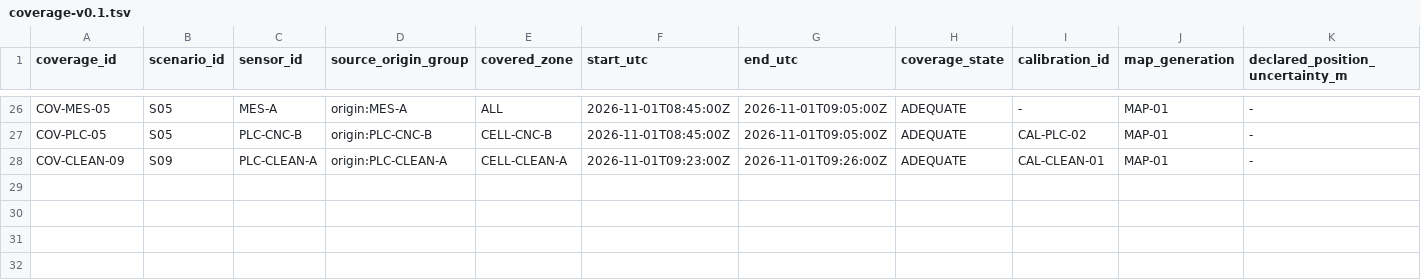
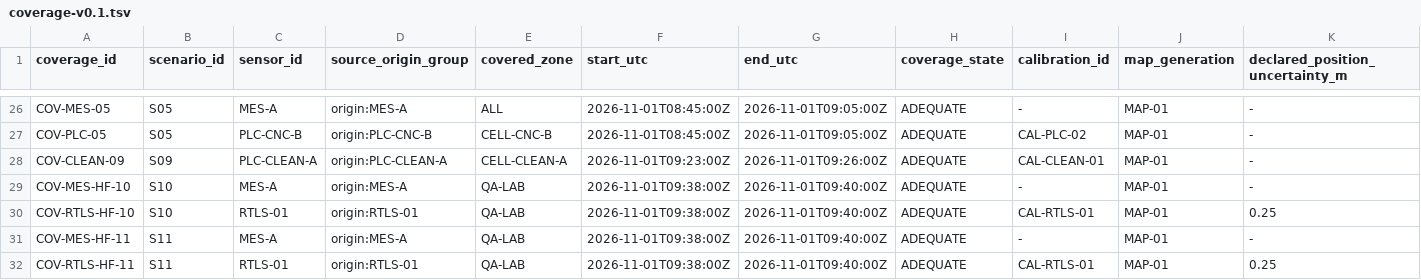
Before and after one commit to Luminous-Dynamics/symtropy, a TSV file: tools/factory-execution-reality/coverage-v0.1.tsv, drawn as a sheet; only a part is shown, gaps mark what is left out; rows hold the shown columns only; the diff names each change by its address in the sheet, - before the commit and + after, or states it on an @@ line.

Commit message:
test(factory): declare coverage for paired future prefixes

```diff
--- a/tools/factory-execution-reality/coverage-v0.1.tsv
+++ b/tools/factory-execution-reality/coverage-v0.1.tsv
+row 29: COV-MES-HF-10 | S10 | MES-A | origin:MES-A | QA-LAB | 2026-11-01T09:38:00Z | 2026-11-01T09:40:00Z | ADEQUATE | - | MAP-01 | -
+row 30: COV-RTLS-HF-10 | S10 | RTLS-01 | origin:RTLS-01 | QA-LAB | 2026-11-01T09:38:00Z | 2026-11-01T09:40:00Z | ADEQUATE | CAL-RTLS-01 | MAP-01 | 0.25
+row 31: COV-MES-HF-11 | S11 | MES-A | origin:MES-A | QA-LAB | 2026-11-01T09:38:00Z | 2026-11-01T09:40:00Z | ADEQUATE | - | MAP-01 | -
+row 32: COV-RTLS-HF-11 | S11 | RTLS-01 | origin:RTLS-01 | QA-LAB | 2026-11-01T09:38:00Z | 2026-11-01T09:40:00Z | ADEQUATE | CAL-RTLS-01 | MAP-01 | 0.25
```
